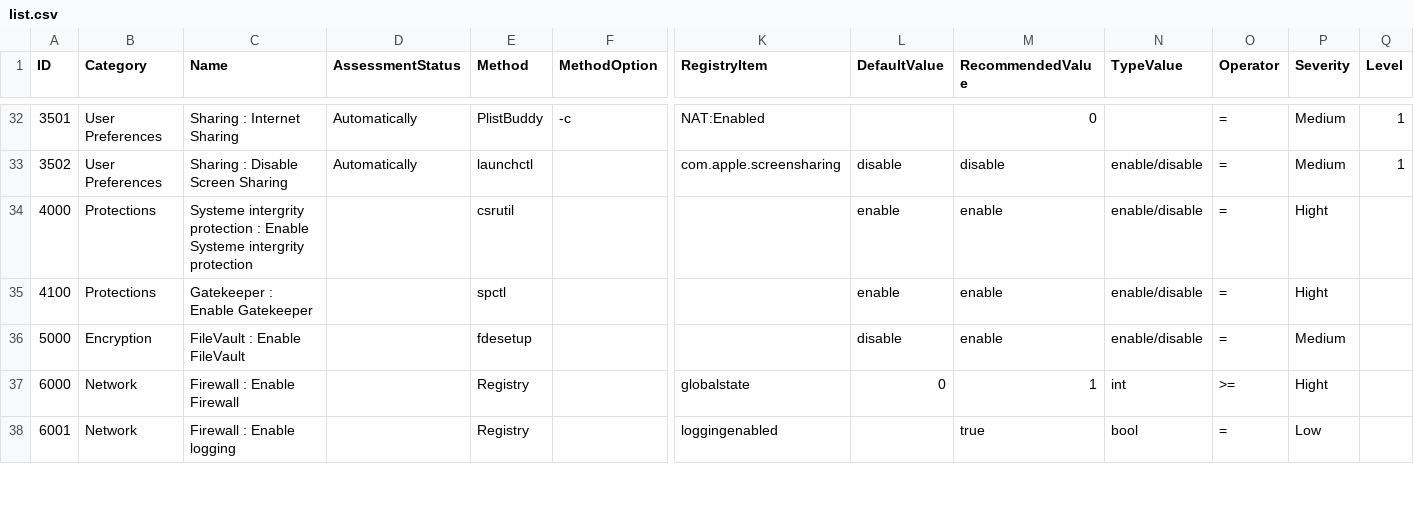
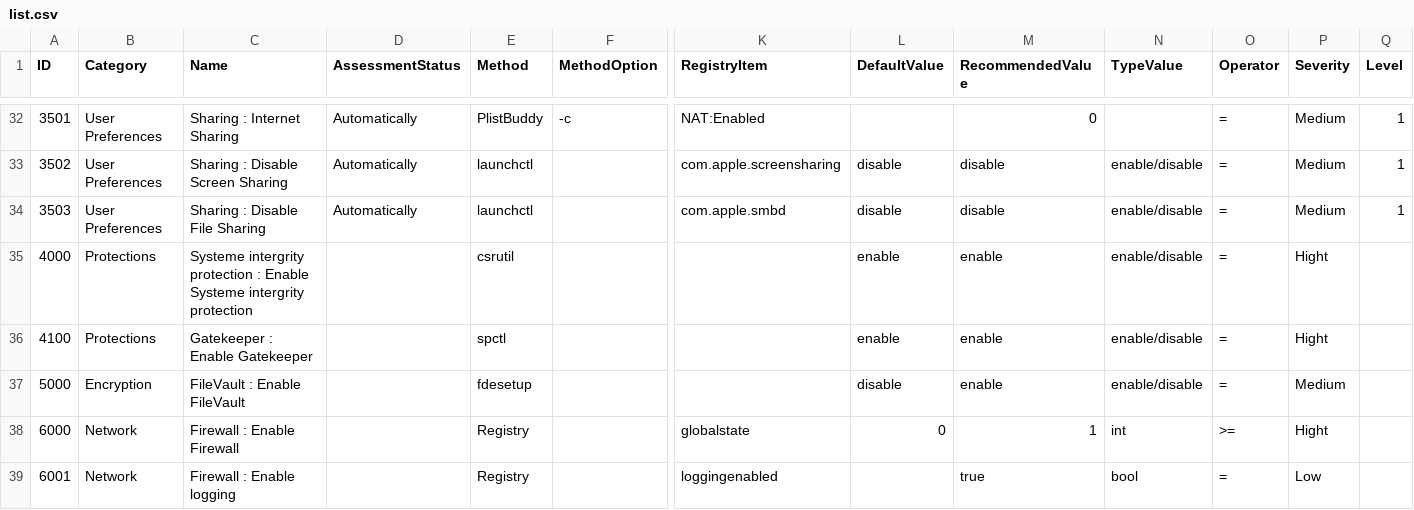
Before and after one commit to ataumo/macos_hardening, a CSV file: list.csv, drawn as a sheet; only a part is shown, gaps mark what is left out; rows hold the shown columns only; the diff names each change by its address in the sheet, - before the commit and + after, or states it on an @@ line.

Commit message:
Add Disable File Sharing policy

```diff
--- a/list.csv
+++ b/list.csv
+row 34: 3503 | User Preferences | Sharing : Disable File Sharing | Automatically | launchctl |  | com.apple.smbd | disable | disable | enable/disable | = | Medium | 1
```
Also changed, not shown: 1 other file.
